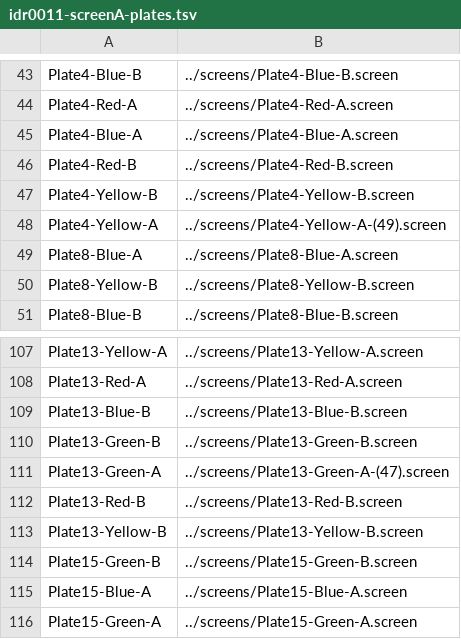
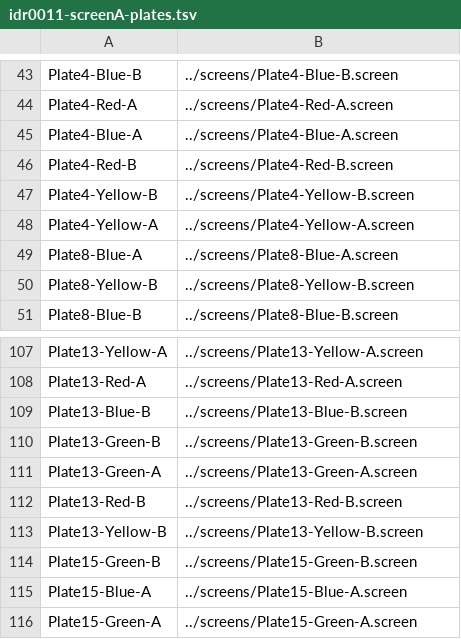
Before and after one commit to IDR/idr-metadata, a TSV file: idr0011-ledesmafernandez-dad4/screenA/idr0011-screenA-plates.tsv, drawn as a sheet; only a part is shown, gaps mark what is left out; the diff covers the shown part only.

Commit message:
idr0011: add screen_name mapping to generator

```diff
--- a/idr0011-ledesmafernandez-dad4/screenA/idr0011-screenA-plates.tsv
+++ b/idr0011-ledesmafernandez-dad4/screenA/idr0011-screenA-plates.tsv
@@ -47,3 +47,3 @@ Plate4-Red-B	../screens/Plate4-Red-B.screen
 Plate4-Yellow-B	../screens/Plate4-Yellow-B.screen
-Plate4-Yellow-A	../screens/Plate4-Yellow-A-(49).screen
+Plate4-Yellow-A	../screens/Plate4-Yellow-A.screen
 Plate8-Blue-A	../screens/Plate8-Blue-A.screen
@@ -110,3 +110,3 @@ Plate13-Blue-B	../screens/Plate13-Blue-B.screen
 Plate13-Green-B	../screens/Plate13-Green-B.screen
-Plate13-Green-A	../screens/Plate13-Green-A-(47).screen
+Plate13-Green-A	../screens/Plate13-Green-A.screen
 Plate13-Red-B	../screens/Plate13-Red-B.screen
```
Also changed, not shown: 7 edited cells elsewhere in this file, 17 other files.
